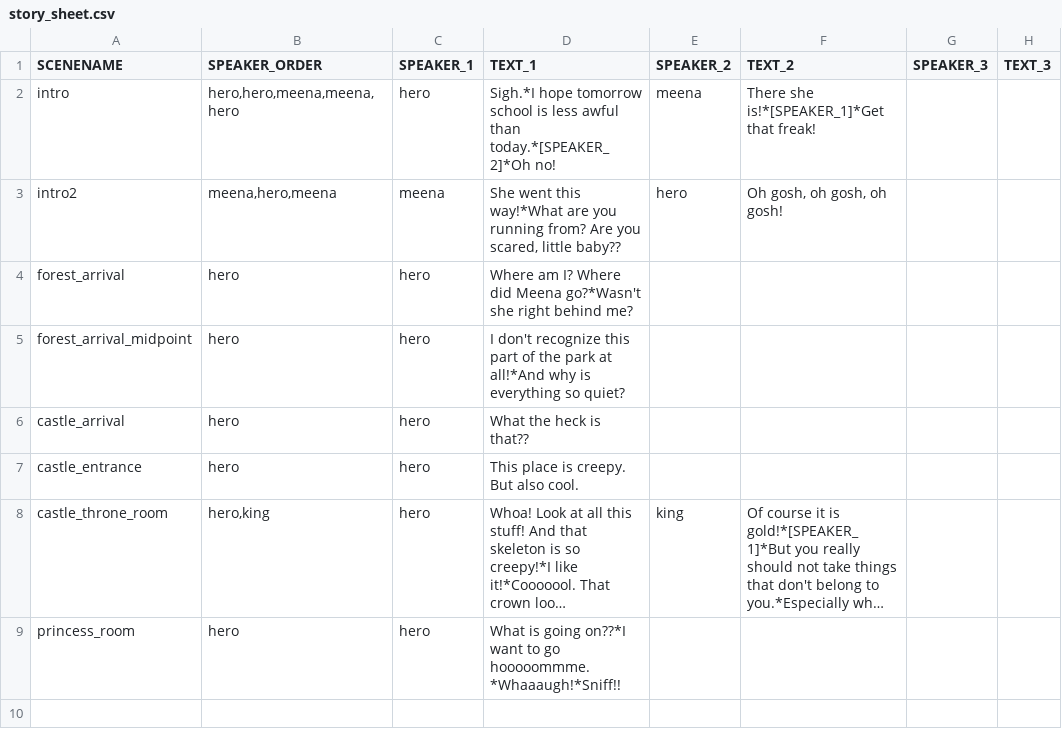
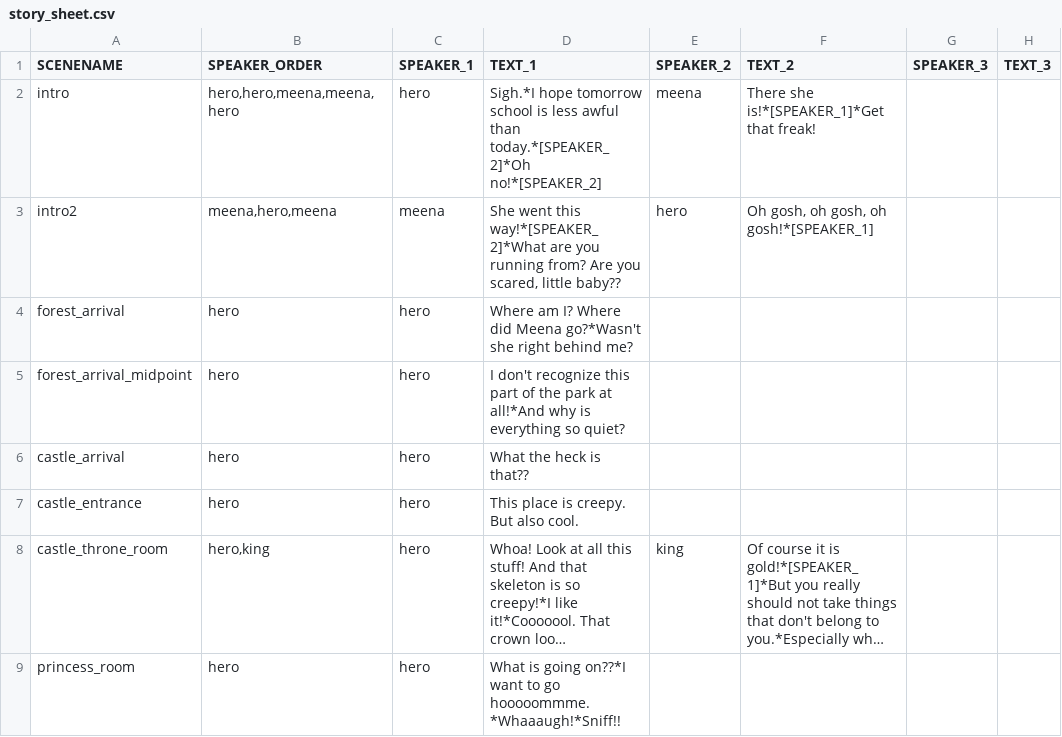
Before and after one commit to samnau/NoMansLand, a CSV file: project/Assets/text/story_sheet.csv, drawn as a sheet; only a part is shown; long unchanged cells end in …; the diff names each change by its address in the sheet, - before the commit and + after, or states it on an @@ line.

Commit message:
completed full speech switching for text

```diff
--- a/project/Assets/text/story_sheet.csv
+++ b/project/Assets/text/story_sheet.csv
-D2 (TEXT_1): …than today.*[SPEAKER_2]*Oh no!
+D2 (TEXT_1): …than today.*[SPEAKER_2]*Oh no!*[SPEAKER_2]
-D3 (TEXT_1): …went this way!*What are you…
+D3 (TEXT_1): …went this way!*[SPEAKER_2]*What are you…
-F3 (TEXT_2): Oh gosh, oh gosh, oh gosh!
+F3 (TEXT_2): Oh gosh, oh gosh, oh gosh!*[SPEAKER_1]
```
Also changed, not shown: 51 other files.
